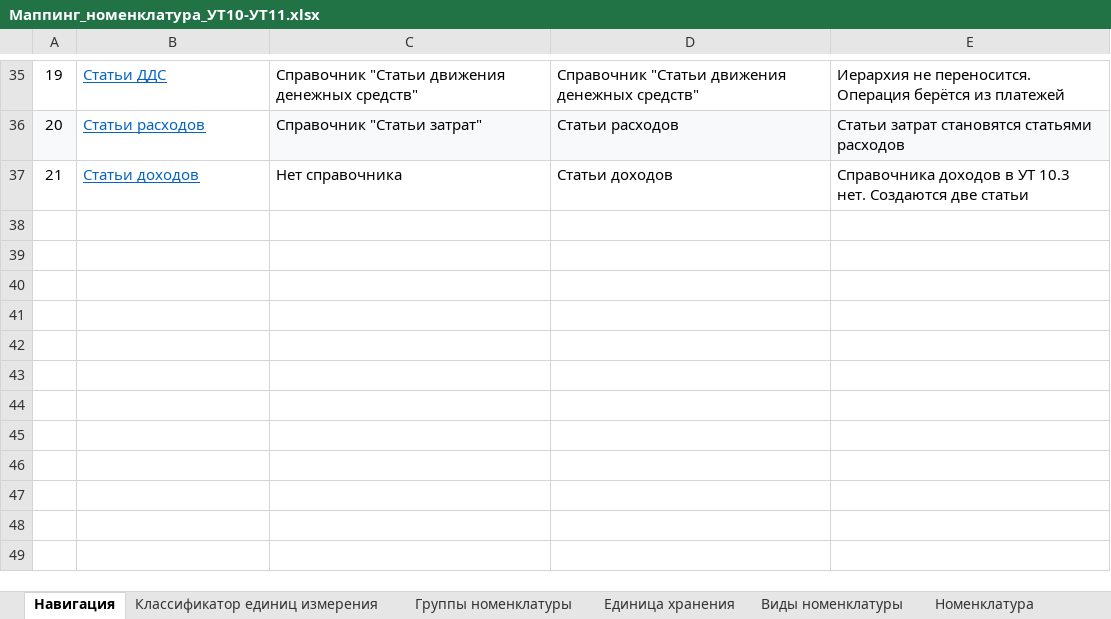
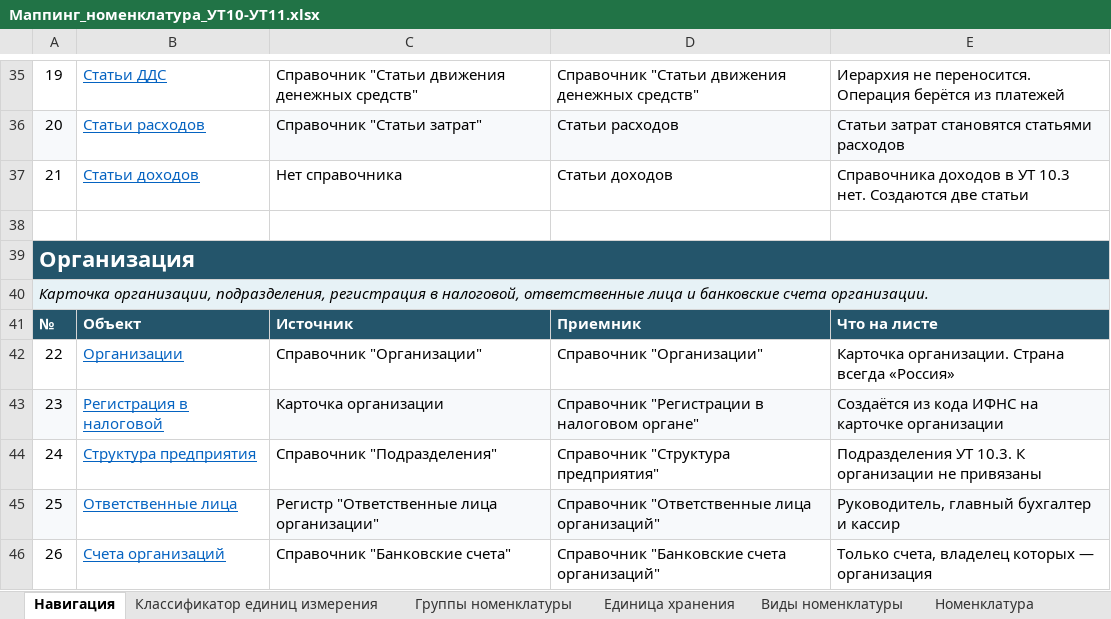
Before and after one commit to crabopal/Primtrade_ExchangeRules_UT10_-_UT11, an Excel workbook: Маппинг_номенклатура_УТ10-УТ11.xlsx, sheet Навигация, drawn as a sheet; only a part is shown, gaps mark what is left out; values as stored, in another font and other column widths than the file's, no borders; the diff names each change by its address in the sheet, - before the commit and + after, or states it on an @@ line.

```diff
--- a/Маппинг_номенклатура_УТ10-УТ11.xlsx (sheet Навигация)
+++ b/Маппинг_номенклатура_УТ10-УТ11.xlsx (sheet Навигация)
+row 38: (empty)
+row 39: Организация
+row 40: Карточка организации, подразделения, регистрация в налоговой, ответственные лица и банковские счета организации.
+row 41: № | Объект | Источник | Приемник | Что на листе
+row 42: 22 | Организации | Справочник "Организации" | Справочник "Организации" | Карточка организации. Страна всегда «Россия»
+row 43: 23 | Регистрация в налоговой | Карточка организации | Справочник "Регистрации в налоговом органе" | Создаётся из кода ИФНС на карточке организации
+row 44: 24 | Структура предприятия | Справочник "Подразделения" | Справочник "Структура предприятия" | Подразделения УТ 10.3. К организации не привязаны
+row 45: 25 | Ответственные лица | Регистр "Ответственные лица организации" | Справочник "Ответственные лица организаций" | Руководитель, главный бухгалтер и кассир
+row 46: 26 | Счета организаций | Справочник "Банковские счета" | Справочник "Банковские счета организаций" | Только счета, владелец которых — организация
```
Also changed, not shown: other sheet tabs.
